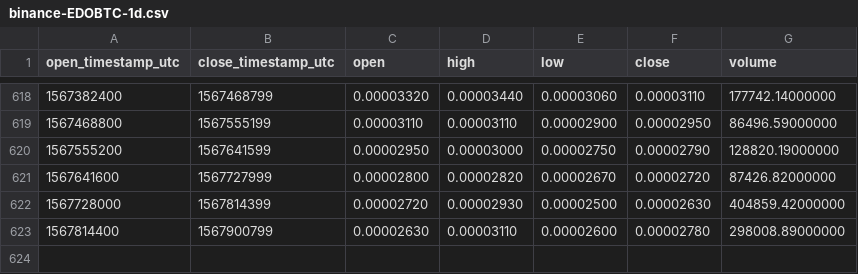
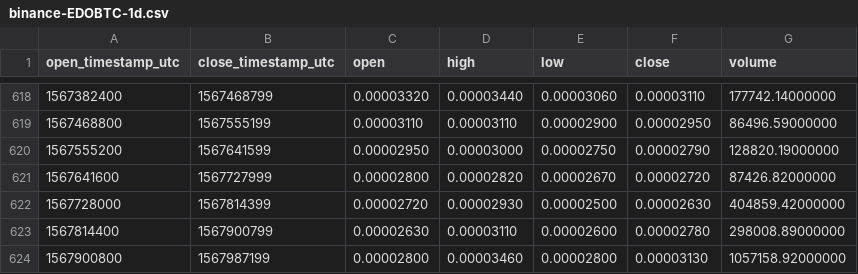
Before and after one commit to cryptobigbro/binance-EDOBTC, a CSV file: binance-EDOBTC-1d.csv, drawn as a sheet; only a part is shown, gaps mark what is left out; the diff names each change by its address in the sheet, - before the commit and + after, or states it on an @@ line.

Commit message:
Update OHLCV data.

```diff
--- a/binance-EDOBTC-1d.csv
+++ b/binance-EDOBTC-1d.csv
+row 624: 1567900800 | 1567987199 | 0.00002800 | 0.00003460 | 0.00002800 | 0.00003130 | 1057158.92000000
```
Also changed, not shown: 1 other file.
